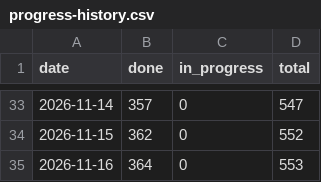
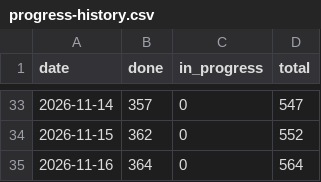
Before and after one commit to tomiok/persiaDB, a CSV file: docs/progress-history.csv, drawn as a sheet; only a part is shown, gaps mark what is left out.

```diff
--- a/docs/progress-history.csv
+++ b/docs/progress-history.csv
@@ -34,2 +34,2 @@ date,done,in_progress,total
 2026-11-15,362,0,552
-2026-11-16,364,0,553
+2026-11-16,364,0,564
```
Also changed, not shown: 14 other files.
